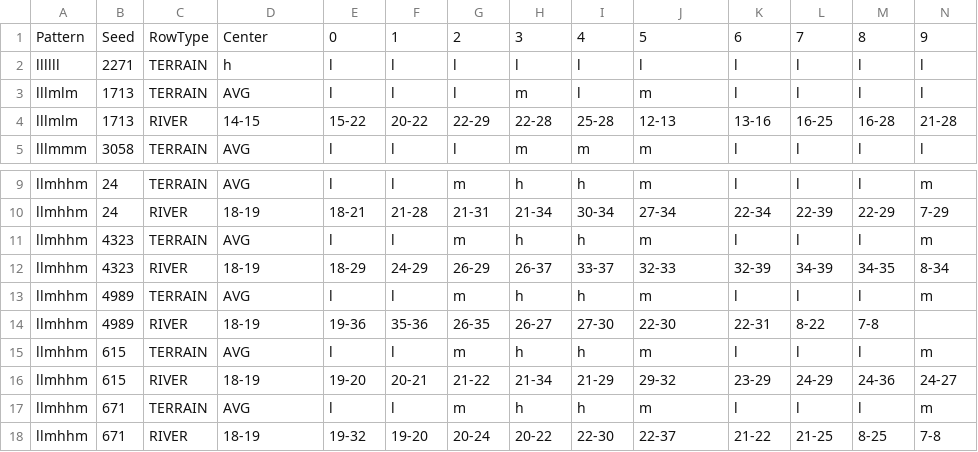
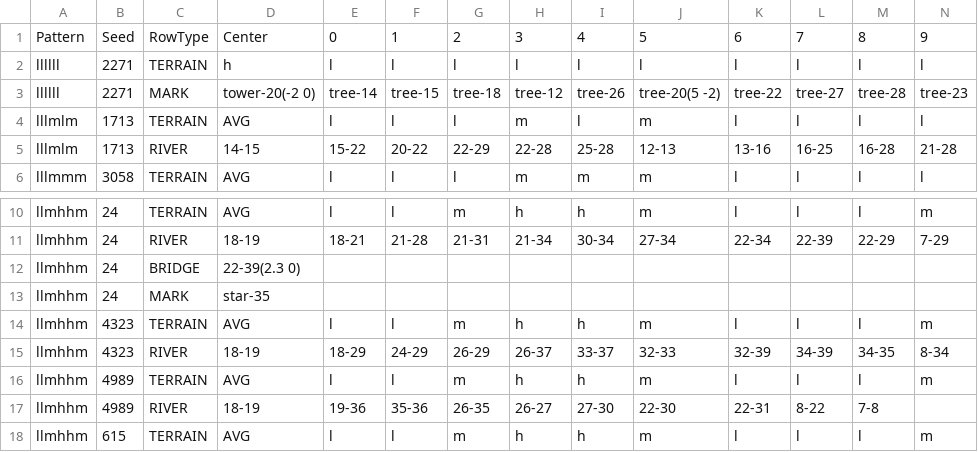
Before and after one commit to garykac/woven, a CSV file: components/maps/map_data.csv, drawn as a sheet; only a part is shown, gaps mark what is left out; the shorter side is filled out with more unchanged rows; rows hold the shown columns only; the diff names each change by its address in the sheet, - before the commit and + after, or states it on an @@ line.

Commit message:
Add overlay support for map data file

```diff
--- a/components/maps/map_data.csv
+++ b/components/maps/map_data.csv
+row 3: llllll | 2271 | MARK | tower-20(-2 0) | tree-14 | tree-15 | tree-18 | tree-12 | tree-26 | tree-20(5 -2) | tree-22 | tree-27 | tree-28 | tree-23
+row 12: llmhhm | 24 | BRIDGE | 22-39(2.3 0)
+row 13: llmhhm | 24 | MARK | star-35
```
Also changed, not shown: 2 other files.
